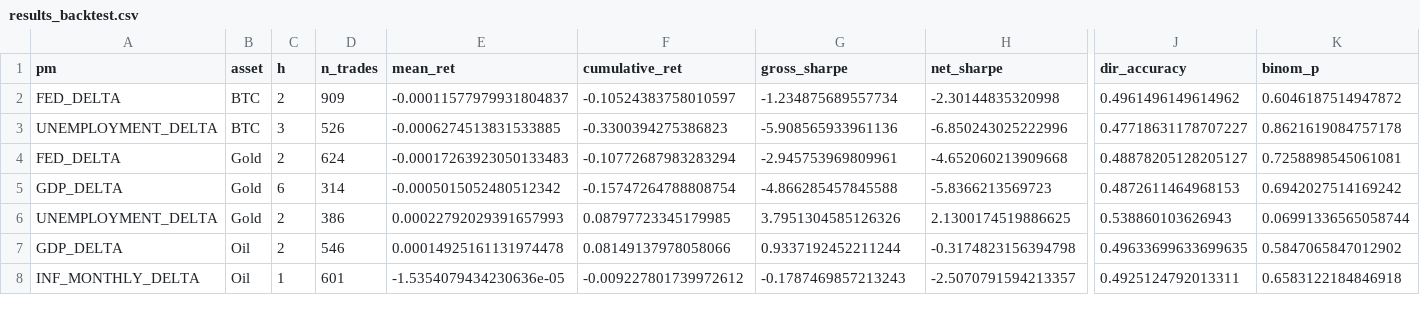
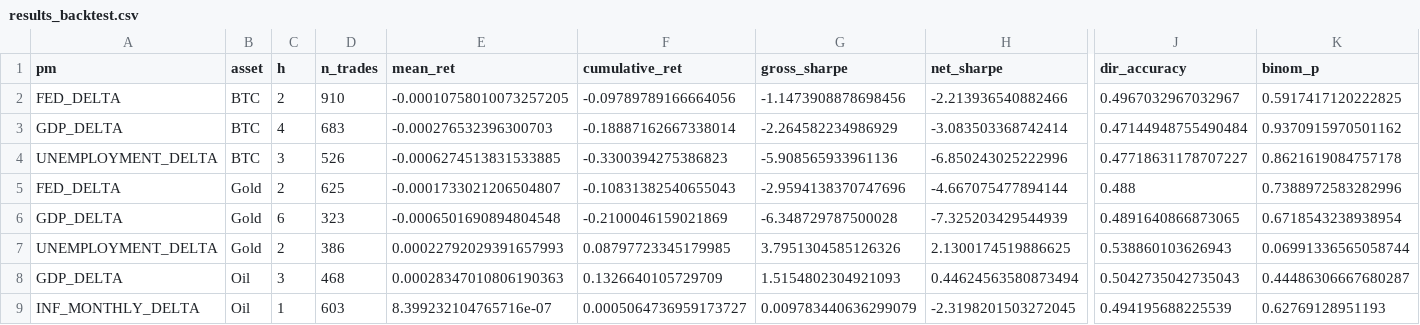
Before and after one commit to flyingduck0/ML_Seminar_Project, a CSV file: results/results_backtest.csv, drawn as a sheet; only a part is shown, gaps mark what is left out; removed rows and columns are numbered as before the commit, all else as after; rows hold the shown columns only; the diff covers the shown part only; the diff names each change by its address in the sheet, - before the commit and + after, or states it on an @@ line.

```diff
--- a/results/results_backtest.csv
+++ b/results/results_backtest.csv
-D2 (n_trades): 909
+D2 (n_trades): 910
-E2 (mean_ret): -0.00011577979931804837
+E2 (mean_ret): -0.00010758010073257205
-F2 (cumulative_ret): -0.10524383758010597
+F2 (cumulative_ret): -0.09789789166664056
-G2 (gross_sharpe): -1.234875689557734
+G2 (gross_sharpe): -1.1473908878698456
-H2 (net_sharpe): -2.30144835320998
+H2 (net_sharpe): -2.213936540882466
-J2 (dir_accuracy): 0.4961496149614962
+J2 (dir_accuracy): 0.4967032967032967
-K2 (binom_p): 0.6046187514947872
+K2 (binom_p): 0.5917417120222825
+row 3: GDP_DELTA | BTC | 4 | 683 | -0.000276532396300703 | -0.18887162667338014 | -2.264582234986929 | -3.083503368742414 | 0.47144948755490484 | 0.9370915970501162
-D5 (n_trades): 624
+D5 (n_trades): 625
-E5 (mean_ret): -0.00017263923050133483
+E5 (mean_ret): -0.0001733021206504807
-F5 (cumulative_ret): -0.10772687983283294
+F5 (cumulative_ret): -0.10831382540655043
-G5 (gross_sharpe): -2.945753969809961
+G5 (gross_sharpe): -2.9594138370747696
-H5 (net_sharpe): -4.652060213909668
+H5 (net_sharpe): -4.667075477894144
-J5 (dir_accuracy): 0.48878205128205127
+J5 (dir_accuracy): 0.488
-K5 (binom_p): 0.7258898545061081
+K5 (binom_p): 0.7388972583282996
-row 5: GDP_DELTA | Gold | 6 | 314 | -0.0005015052480512342 | -0.15747264788808754 | -4.866285457845588 | -5.8366213569723 | 0.4872611464968153 | 0.6942027514169242
+row 6: GDP_DELTA | Gold | 6 | 323 | -0.0006501690894804548 | -0.2100046159021869 | -6.348729787500028 | -7.325203429544939 | 0.4891640866873065 | 0.6718543238938954
-row 7: GDP_DELTA | Oil | 2 | 546 | 0.00014925161131974478 | 0.08149137978058066 | 0.9337192452211244 | -0.3174823156394798 | 0.49633699633699635 | 0.5847065847012902
+row 8: GDP_DELTA | Oil | 3 | 468 | 0.00028347010806190363 | 0.1326640105729709 | 1.5154802304921093 | 0.44624563580873494 | 0.5042735042735043 | 0.44486306667680287
-D9 (n_trades): 601
+D9 (n_trades): 603
-E9 (mean_ret): -1.5354079434230636e-05
+E9 (mean_ret): 8.399232104765716e-07
-F9 (cumulative_ret): -0.009227801739972612
+F9 (cumulative_ret): 0.0005064736959173727
-G9 (gross_sharpe): -0.1787469857213243
+G9 (gross_sharpe): 0.009783440636299079
-H9 (net_sharpe): -2.5070791594213357
+H9 (net_sharpe): -2.3198201503272045
-J9 (dir_accuracy): 0.4925124792013311
+J9 (dir_accuracy): 0.494195688225539
-K9 (binom_p): 0.6583122184846918
+K9 (binom_p): 0.62769128951193
```
Also changed, not shown: 21 edited cells elsewhere in this file, results/current_signals.csv, results/results_feature_importance.csv, 9 other files.
